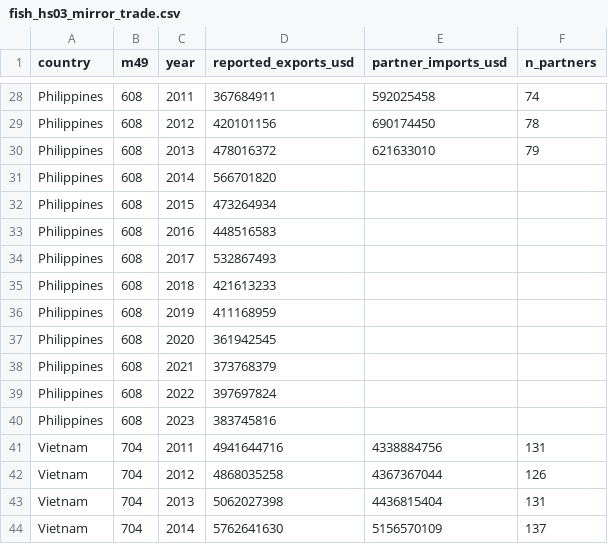
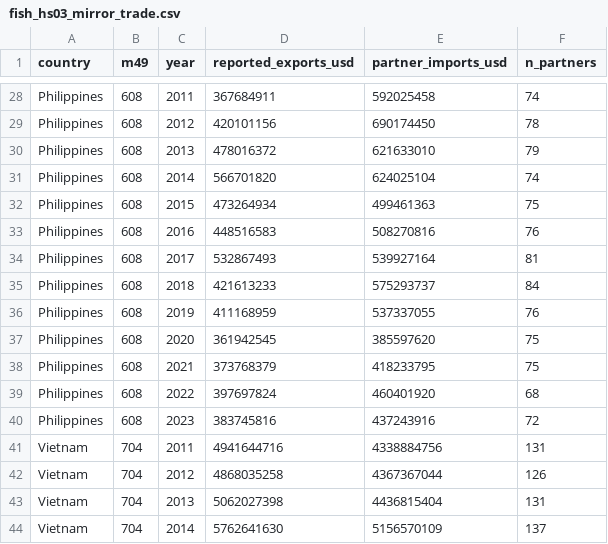
Before and after one commit to SalahuddinFathullah/sdg14-overfishing-analysis, a CSV file: data/raw/validation/comtrade/fish_hs03_mirror_trade.csv, drawn as a sheet; only a part is shown, gaps mark what is left out.

```diff
--- a/data/raw/validation/comtrade/fish_hs03_mirror_trade.csv
+++ b/data/raw/validation/comtrade/fish_hs03_mirror_trade.csv
@@ -30,12 +30,12 @@ Philippines,608,2012,420101156,690174450,78
 Philippines,608,2013,478016372,621633010,79
-Philippines,608,2014,566701820,,
-Philippines,608,2015,473264934,,
-Philippines,608,2016,448516583,,
-Philippines,608,2017,532867493,,
-Philippines,608,2018,421613233,,
-Philippines,608,2019,411168959,,
-Philippines,608,2020,361942545,,
-Philippines,608,2021,373768379,,
-Philippines,608,2022,397697824,,
-Philippines,608,2023,383745816,,
+Philippines,608,2014,566701820,624025104,74
+Philippines,608,2015,473264934,499461363,75
+Philippines,608,2016,448516583,508270816,76
+Philippines,608,2017,532867493,539927164,81
+Philippines,608,2018,421613233,575293737,84
+Philippines,608,2019,411168959,537337055,76
+Philippines,608,2020,361942545,385597620,75
+Philippines,608,2021,373768379,418233795,75
+Philippines,608,2022,397697824,460401920,68
+Philippines,608,2023,383745816,437243916,72
 Vietnam,704,2011,4941644716,4338884756,131
```
Also changed, not shown: 4 other files.
